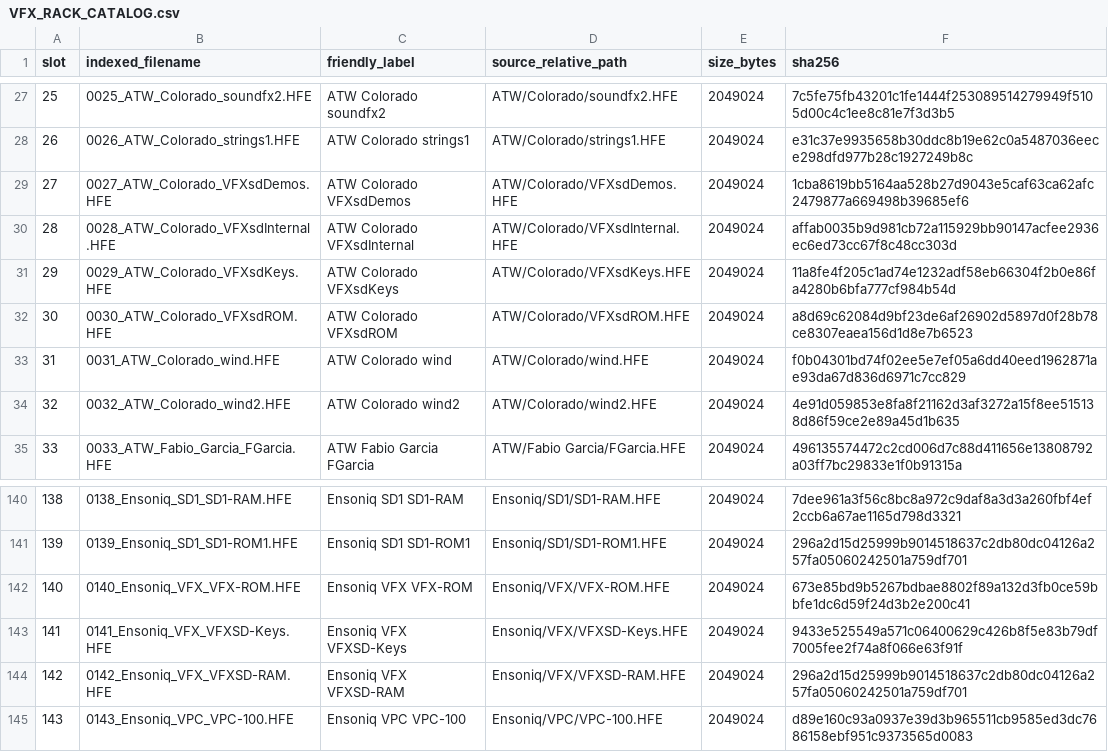
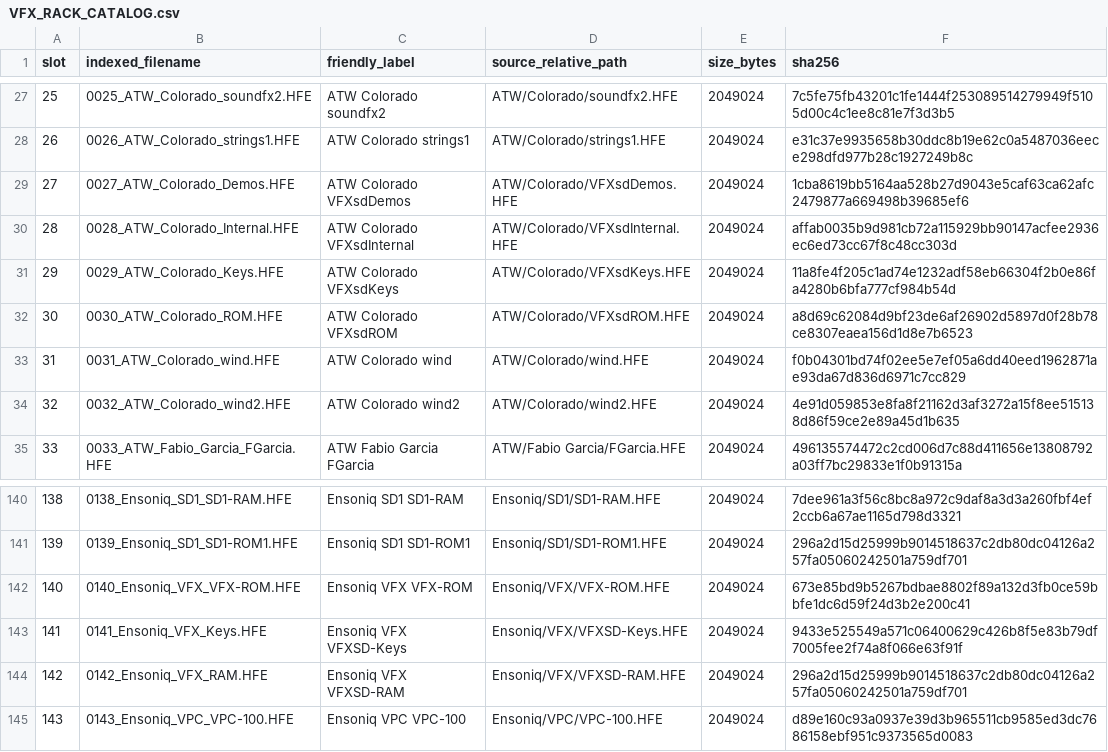
Before and after one commit to athompson36/VFXCtrl, a CSV file: gotek/ensoniq-vfx-sd/VFX-RACK-BUILD-FF344/VFX_RACK_CATALOG.csv, drawn as a sheet; only a part is shown, gaps mark what is left out.

```diff
--- a/gotek/ensoniq-vfx-sd/VFX-RACK-BUILD-FF344/VFX_RACK_CATALOG.csv
+++ b/gotek/ensoniq-vfx-sd/VFX-RACK-BUILD-FF344/VFX_RACK_CATALOG.csv
@@ -28,6 +28,6 @@ slot,indexed_filename,friendly_label,source_relative_path,size_bytes,sha256
 26,0026_ATW_Colorado_strings1.HFE,ATW Colorado strings1,ATW/Colorado/strings1.HFE,2049024,e31c37e9935658b30ddc8b19e62c0a5487036eece298dfd977b28c1927249b8c
-27,0027_ATW_Colorado_VFXsdDemos.HFE,ATW Colorado VFXsdDemos,ATW/Colorado/VFXsdDemos.HFE,2049024,1cba8619bb5164aa528b27d9043e5caf63ca62afc2479877a669498b39685ef6
-28,0028_ATW_Colorado_VFXsdInternal.HFE,ATW Colorado VFXsdInternal,ATW/Colorado/VFXsdInternal.HFE,2049024,affab0035b9d981cb72a115929bb90147acfee2936ec6ed73cc67f8c48cc303d
-29,0029_ATW_Colorado_VFXsdKeys.HFE,ATW Colorado VFXsdKeys,ATW/Colorado/VFXsdKeys.HFE,2049024,11a8fe4f205c1ad74e1232adf58eb66304f2b0e86fa4280b6bfa777cf984b54d
-30,0030_ATW_Colorado_VFXsdROM.HFE,ATW Colorado VFXsdROM,ATW/Colorado/VFXsdROM.HFE,2049024,a8d69c62084d9bf23de6af26902d5897d0f28b78ce8307eaea156d1d8e7b6523
+27,0027_ATW_Colorado_Demos.HFE,ATW Colorado VFXsdDemos,ATW/Colorado/VFXsdDemos.HFE,2049024,1cba8619bb5164aa528b27d9043e5caf63ca62afc2479877a669498b39685ef6
+28,0028_ATW_Colorado_Internal.HFE,ATW Colorado VFXsdInternal,ATW/Colorado/VFXsdInternal.HFE,2049024,affab0035b9d981cb72a115929bb90147acfee2936ec6ed73cc67f8c48cc303d
+29,0029_ATW_Colorado_Keys.HFE,ATW Colorado VFXsdKeys,ATW/Colorado/VFXsdKeys.HFE,2049024,11a8fe4f205c1ad74e1232adf58eb66304f2b0e86fa4280b6bfa777cf984b54d
+30,0030_ATW_Colorado_ROM.HFE,ATW Colorado VFXsdROM,ATW/Colorado/VFXsdROM.HFE,2049024,a8d69c62084d9bf23de6af26902d5897d0f28b78ce8307eaea156d1d8e7b6523
 31,0031_ATW_Colorado_wind.HFE,ATW Colorado wind,ATW/Colorado/wind.HFE,2049024,f0b04301bd74f02ee5e7ef05a6dd40eed1962871ae93da67d836d6971c7cc829
@@ -142,4 +142,4 @@ slot,indexed_filename,friendly_label,source_relative_path,size_bytes,sha256
 140,0140_Ensoniq_VFX_VFX-ROM.HFE,Ensoniq VFX VFX-ROM,Ensoniq/VFX/VFX-ROM.HFE,2049024,673e85bd9b5267bdbae8802f89a132d3fb0ce59bbfe1dc6d59f24d3b2e200c41
-141,0141_Ensoniq_VFX_VFXSD-Keys.HFE,Ensoniq VFX VFXSD-Keys,Ensoniq/VFX/VFXSD-Keys.HFE,2049024,9433e525549a571c06400629c426b8f5e83b79df7005fee2f74a8f066e63f91f
-142,0142_Ensoniq_VFX_VFXSD-RAM.HFE,Ensoniq VFX VFXSD-RAM,Ensoniq/VFX/VFXSD-RAM.HFE,2049024,296a2d15d25999b9014518637c2db80dc04126a257fa05060242501a759df701
+141,0141_Ensoniq_VFX_Keys.HFE,Ensoniq VFX VFXSD-Keys,Ensoniq/VFX/VFXSD-Keys.HFE,2049024,9433e525549a571c06400629c426b8f5e83b79df7005fee2f74a8f066e63f91f
+142,0142_Ensoniq_VFX_RAM.HFE,Ensoniq VFX VFXSD-RAM,Ensoniq/VFX/VFXSD-RAM.HFE,2049024,296a2d15d25999b9014518637c2db80dc04126a257fa05060242501a759df701
 143,0143_Ensoniq_VPC_VPC-100.HFE,Ensoniq VPC VPC-100,Ensoniq/VPC/VPC-100.HFE,2049024,d89e160c93a0937e39d3b965511cb9585ed3dc7686158ebf951c9373565d0083
```
Also changed, not shown: 22 other files.
